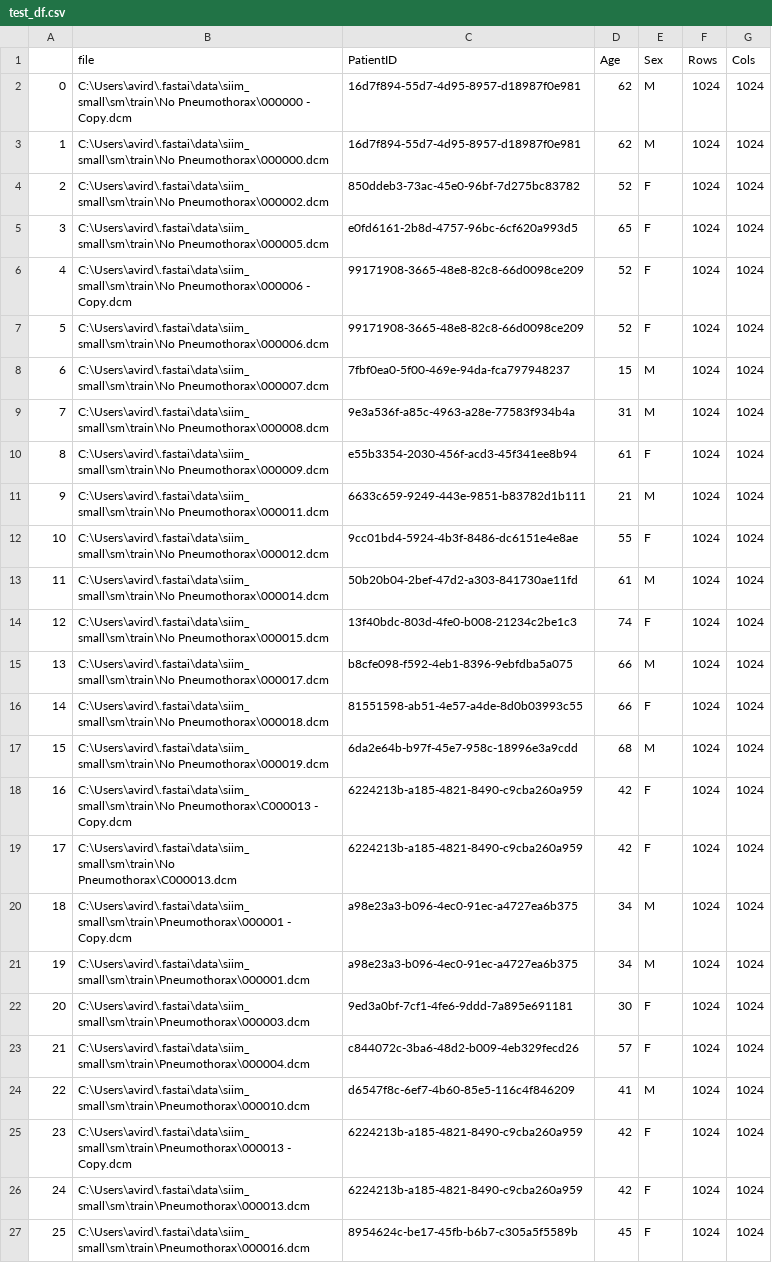
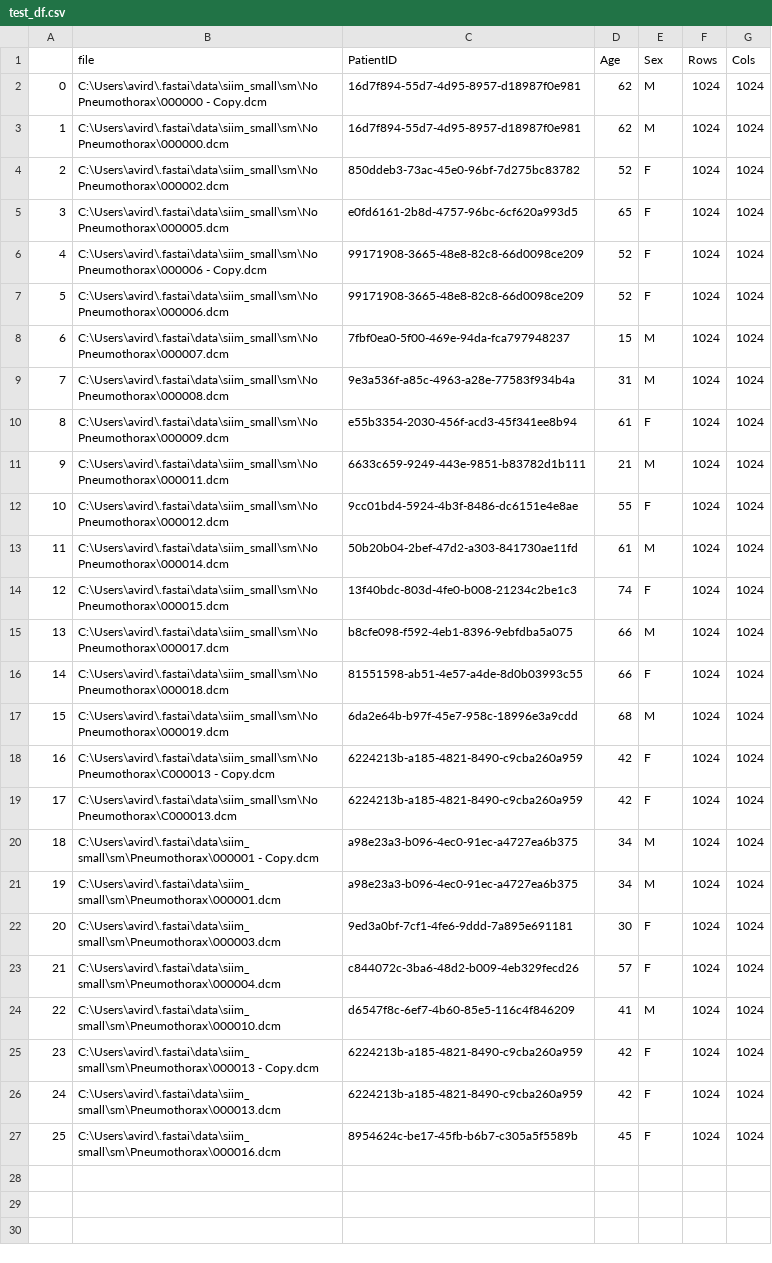
Before and after one commit to asvcode/MedicalImaging, a CSV file: _notebooks/test_df.csv, drawn as a sheet; the diff names each change by its address in the sheet, - before the commit and + after, or states it on an @@ line.

```diff
--- a/_notebooks/test_df.csv
+++ b/_notebooks/test_df.csv
-B2 (file): C:\Users\avird\.fastai\data\siim_small\sm\train\No Pneumothorax\000000 -…
+B2 (file): C:\Users\avird\.fastai\data\siim_small\sm\No Pneumothorax\000000 -…
-B3 (file): C:\Users\avird\.fastai\data\siim_small\sm\train\No Pneumothorax\000000.dcm
+B3 (file): C:\Users\avird\.fastai\data\siim_small\sm\No Pneumothorax\000000.dcm
-B4 (file): C:\Users\avird\.fastai\data\siim_small\sm\train\No Pneumothorax\000002.dcm
+B4 (file): C:\Users\avird\.fastai\data\siim_small\sm\No Pneumothorax\000002.dcm
-B5 (file): C:\Users\avird\.fastai\data\siim_small\sm\train\No Pneumothorax\000005.dcm
+B5 (file): C:\Users\avird\.fastai\data\siim_small\sm\No Pneumothorax\000005.dcm
-B6 (file): C:\Users\avird\.fastai\data\siim_small\sm\train\No Pneumothorax\000006 -…
+B6 (file): C:\Users\avird\.fastai\data\siim_small\sm\No Pneumothorax\000006 -…
-B7 (file): C:\Users\avird\.fastai\data\siim_small\sm\train\No Pneumothorax\000006.dcm
+B7 (file): C:\Users\avird\.fastai\data\siim_small\sm\No Pneumothorax\000006.dcm
-B8 (file): C:\Users\avird\.fastai\data\siim_small\sm\train\No Pneumothorax\000007.dcm
+B8 (file): C:\Users\avird\.fastai\data\siim_small\sm\No Pneumothorax\000007.dcm
-B9 (file): C:\Users\avird\.fastai\data\siim_small\sm\train\No Pneumothorax\000008.dcm
+B9 (file): C:\Users\avird\.fastai\data\siim_small\sm\No Pneumothorax\000008.dcm
-B10 (file): C:\Users\avird\.fastai\data\siim_small\sm\train\No Pneumothorax\000009.dcm
+B10 (file): C:\Users\avird\.fastai\data\siim_small\sm\No Pneumothorax\000009.dcm
-B11 (file): C:\Users\avird\.fastai\data\siim_small\sm\train\No Pneumothorax\000011.dcm
+B11 (file): C:\Users\avird\.fastai\data\siim_small\sm\No Pneumothorax\000011.dcm
-B12 (file): C:\Users\avird\.fastai\data\siim_small\sm\train\No Pneumothorax\000012.dcm
+B12 (file): C:\Users\avird\.fastai\data\siim_small\sm\No Pneumothorax\000012.dcm
-B13 (file): C:\Users\avird\.fastai\data\siim_small\sm\train\No Pneumothorax\000014.dcm
+B13 (file): C:\Users\avird\.fastai\data\siim_small\sm\No Pneumothorax\000014.dcm
-B14 (file): C:\Users\avird\.fastai\data\siim_small\sm\train\No Pneumothorax\000015.dcm
+B14 (file): C:\Users\avird\.fastai\data\siim_small\sm\No Pneumothorax\000015.dcm
-B15 (file): C:\Users\avird\.fastai\data\siim_small\sm\train\No Pneumothorax\000017.dcm
+B15 (file): C:\Users\avird\.fastai\data\siim_small\sm\No Pneumothorax\000017.dcm
-B16 (file): C:\Users\avird\.fastai\data\siim_small\sm\train\No Pneumothorax\000018.dcm
+B16 (file): C:\Users\avird\.fastai\data\siim_small\sm\No Pneumothorax\000018.dcm
-B17 (file): C:\Users\avird\.fastai\data\siim_small\sm\train\No Pneumothorax\000019.dcm
+B17 (file): C:\Users\avird\.fastai\data\siim_small\sm\No Pneumothorax\000019.dcm
-B18 (file): C:\Users\avird\.fastai\data\siim_small\sm\train\No Pneumothorax\C000013 -…
+B18 (file): C:\Users\avird\.fastai\data\siim_small\sm\No Pneumothorax\C000013 -…
-B19 (file): C:\Users\avird\.fastai\data\siim_small\sm\train\No Pneumothorax\C000013.dcm
+B19 (file): C:\Users\avird\.fastai\data\siim_small\sm\No Pneumothorax\C000013.dcm
-B20 (file): C:\Users\avird\.fastai\data\siim_small\sm\train\Pneumothorax\000001 - Copy.dcm
+B20 (file): C:\Users\avird\.fastai\data\siim_small\sm\Pneumothorax\000001 - Copy.dcm
-B21 (file): C:\Users\avird\.fastai\data\siim_small\sm\train\Pneumothorax\000001.dcm
+B21 (file): C:\Users\avird\.fastai\data\siim_small\sm\Pneumothorax\000001.dcm
-B22 (file): C:\Users\avird\.fastai\data\siim_small\sm\train\Pneumothorax\000003.dcm
+B22 (file): C:\Users\avird\.fastai\data\siim_small\sm\Pneumothorax\000003.dcm
-B23 (file): C:\Users\avird\.fastai\data\siim_small\sm\train\Pneumothorax\000004.dcm
+B23 (file): C:\Users\avird\.fastai\data\siim_small\sm\Pneumothorax\000004.dcm
-B24 (file): C:\Users\avird\.fastai\data\siim_small\sm\train\Pneumothorax\000010.dcm
+B24 (file): C:\Users\avird\.fastai\data\siim_small\sm\Pneumothorax\000010.dcm
-B25 (file): C:\Users\avird\.fastai\data\siim_small\sm\train\Pneumothorax\000013 - Copy.dcm
+B25 (file): C:\Users\avird\.fastai\data\siim_small\sm\Pneumothorax\000013 - Copy.dcm
-B26 (file): C:\Users\avird\.fastai\data\siim_small\sm\train\Pneumothorax\000013.dcm
+B26 (file): C:\Users\avird\.fastai\data\siim_small\sm\Pneumothorax\000013.dcm
-B27 (file): C:\Users\avird\.fastai\data\siim_small\sm\train\Pneumothorax\000016.dcm
+B27 (file): C:\Users\avird\.fastai\data\siim_small\sm\Pneumothorax\000016.dcm
```
Also changed, not shown: 1 other file.
